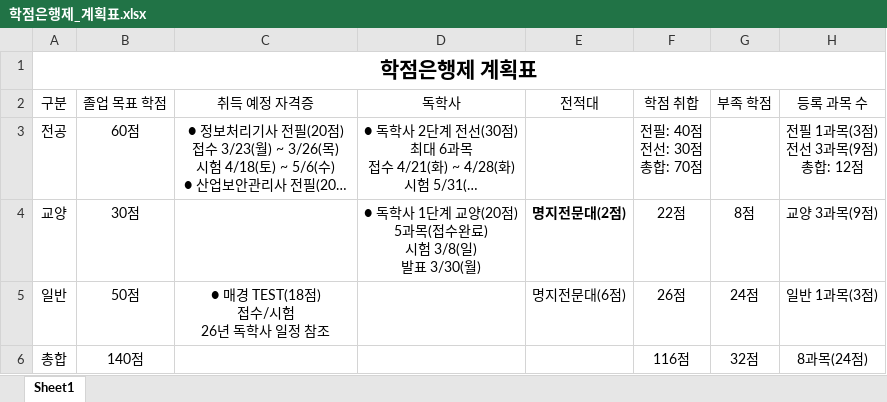
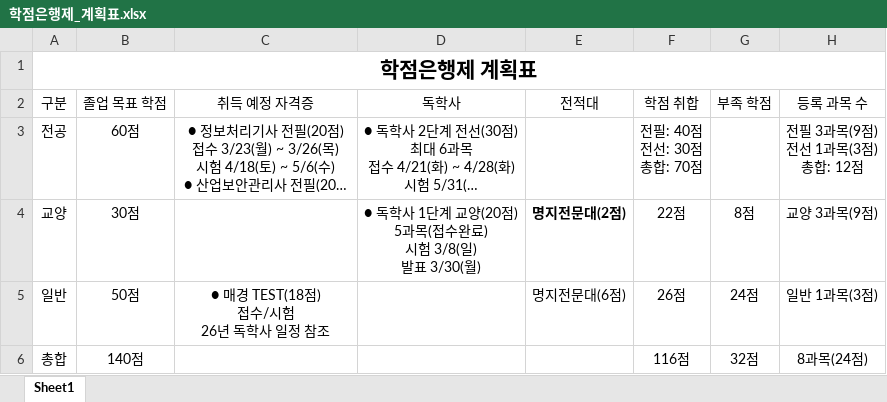
Before and after one commit to nalki/Bachelor, an Excel workbook: 학점은행제_계획표.xlsx, sheet Sheet1, drawn as a sheet; long unchanged cells end in …; values as stored, in another font and other column widths than the file's, no borders; ↵ is a line break in a cell; the diff names each change by its address in the sheet, - before the commit and + after, or states it on an @@ line.

Commit message:
change

```diff
--- a/학점은행제_계획표.xlsx (sheet Sheet1)
+++ b/학점은행제_계획표.xlsx (sheet Sheet1)
-H3 (등록 과목 수): 전필 1과목(3점) ↵ 전선 3과목(9점) ↵ 총합: 12점
+H3 (등록 과목 수): 전필 3과목(9점) ↵ 전선 1과목(3점) ↵ 총합: 12점
```
